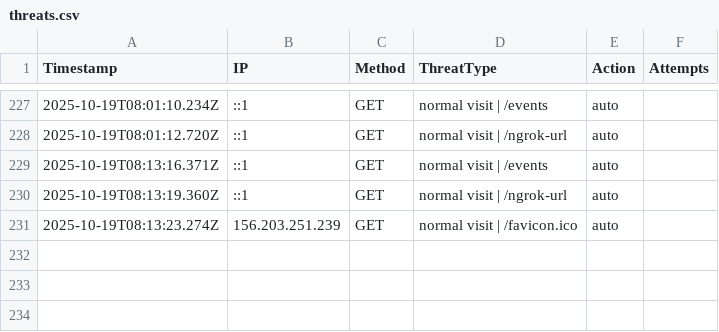
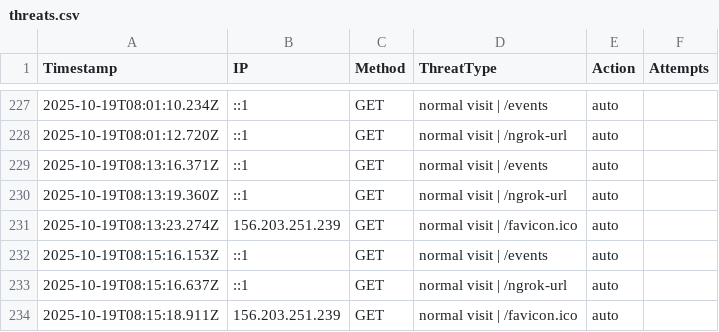
Before and after one commit to etiqotwf/honeypotpro, a CSV file: public/logs/threats.csv, drawn as a sheet; only a part is shown, gaps mark what is left out; the diff names each change by its address in the sheet, - before the commit and + after, or states it on an @@ line.

Commit message:
Auto commit before push: 2025-10-19T08:15:38.892Z

```diff
--- a/public/logs/threats.csv
+++ b/public/logs/threats.csv
+row 232: 2025-10-19T08:15:16.153Z | ::1 | GET | normal visit | /events | auto
+row 233: 2025-10-19T08:15:16.637Z | ::1 | GET | normal visit | /ngrok-url | auto
+row 234: 2025-10-19T08:15:18.911Z | 156.203.251.239 | GET | normal visit | /favicon.ico | auto
```
Also changed, not shown: 1 other file.
